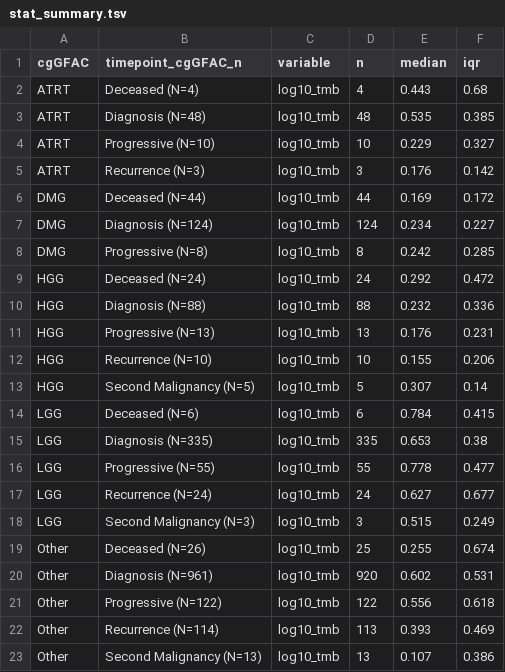
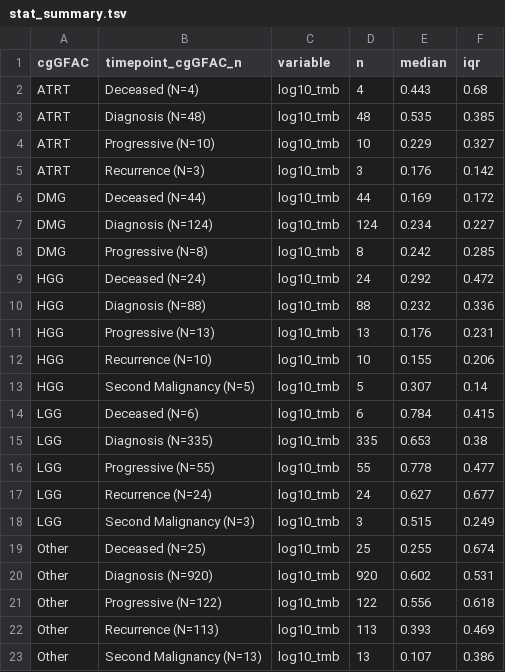
Before and after one commit to rokitalab/tumor-evolution, a TSV file: analyses/tmb-vaf-longitudinal/results/stat_summary.tsv, drawn as a sheet.

```diff
--- a/analyses/tmb-vaf-longitudinal/results/stat_summary.tsv
+++ b/analyses/tmb-vaf-longitudinal/results/stat_summary.tsv
@@ -18,6 +18,6 @@ LGG	Recurrence (N=24)	log10_tmb	24	0.627	0.677
 LGG	Second Malignancy (N=3)	log10_tmb	3	0.515	0.249
-Other	Deceased (N=26)	log10_tmb	25	0.255	0.674
-Other	Diagnosis (N=961)	log10_tmb	920	0.602	0.531
+Other	Deceased (N=25)	log10_tmb	25	0.255	0.674
+Other	Diagnosis (N=920)	log10_tmb	920	0.602	0.531
 Other	Progressive (N=122)	log10_tmb	122	0.556	0.618
-Other	Recurrence (N=114)	log10_tmb	113	0.393	0.469
+Other	Recurrence (N=113)	log10_tmb	113	0.393	0.469
 Other	Second Malignancy (N=13)	log10_tmb	13	0.107	0.386
```
Also changed, not shown: analyses/tmb-vaf-longitudinal/results/stat_test.tsv, 8 other files.
